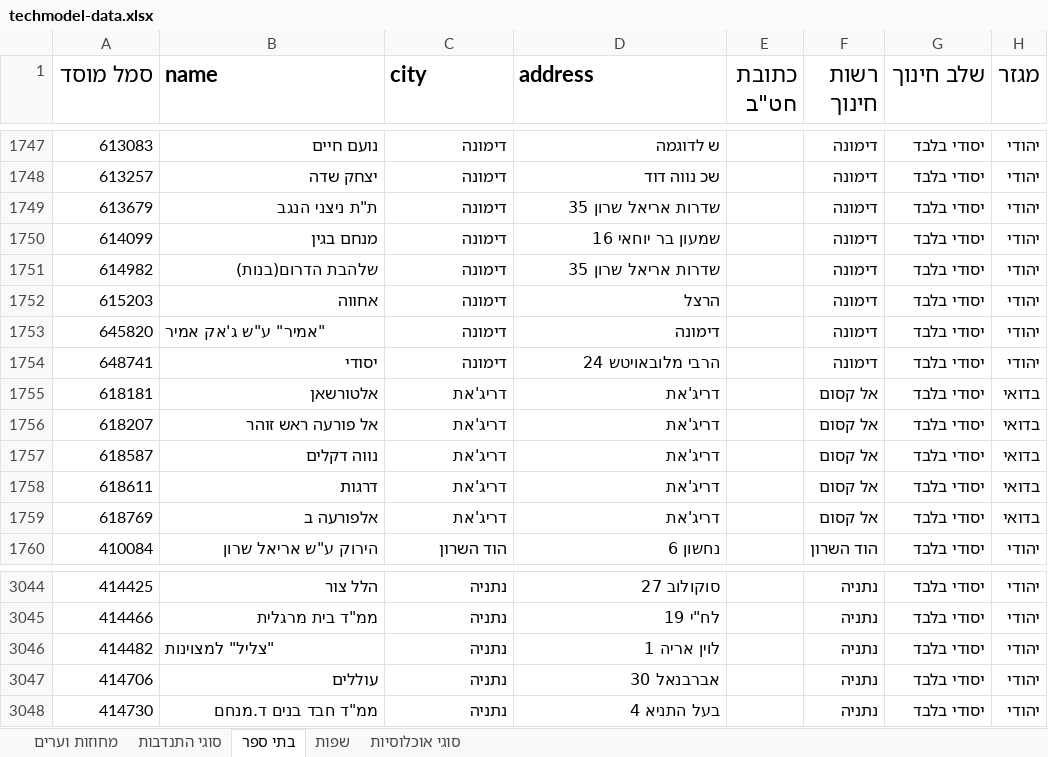
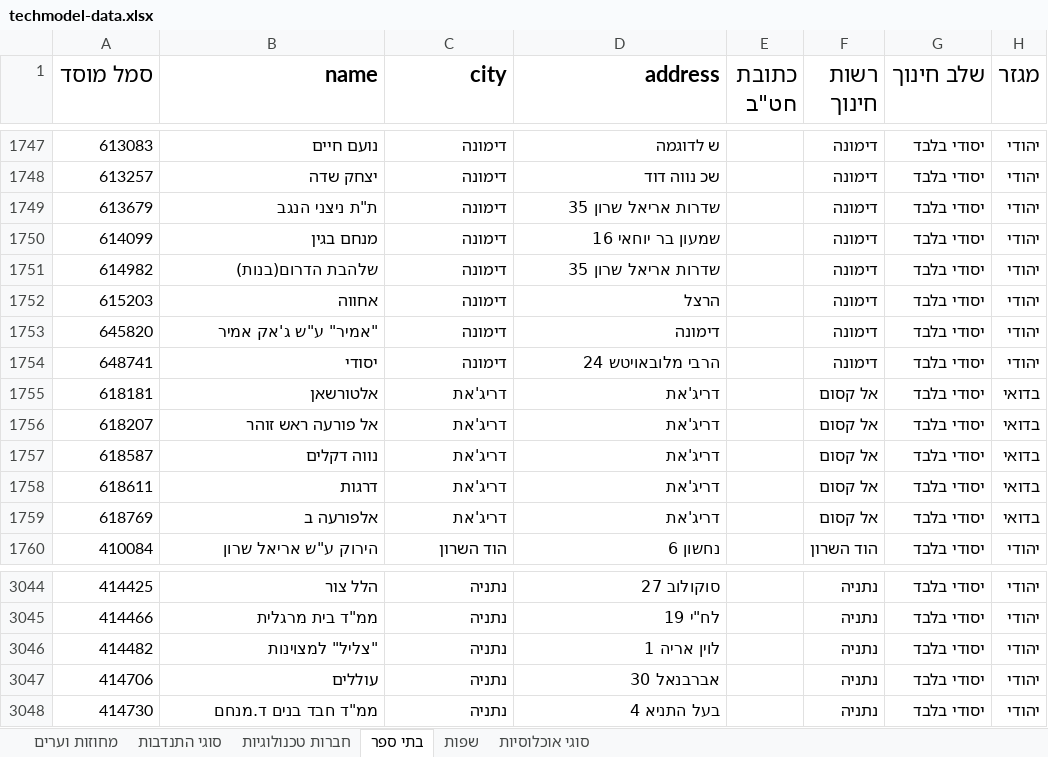
Before and after one commit to techmodel/techmodel-back, an Excel workbook: techmodel-data.xlsx, sheet בתי ספר, drawn as a sheet; only a part is shown, gaps mark what is left out; values as stored, in another font and other column widths than the file's, no borders; the diff names each change by its address in the sheet, - before the commit and + after, or states it on an @@ line.

```diff
--- a/techmodel-data.xlsx (sheet בתי ספר)
+++ b/techmodel-data.xlsx (sheet בתי ספר)
+sheet tab: חברות טכנולוגיות
-B1:D1 alignment: left
+B1:D1 alignment: right
-B1753 alignment: left
+B1753 alignment: right
-B3046 alignment: left
+B3046 alignment: right
```
Also changed, not shown: sheet סוגי אוכלוסיות, sheet סוגי התנדבות, sheet שפות, sheet מחוזות וערים, 3 other files.
